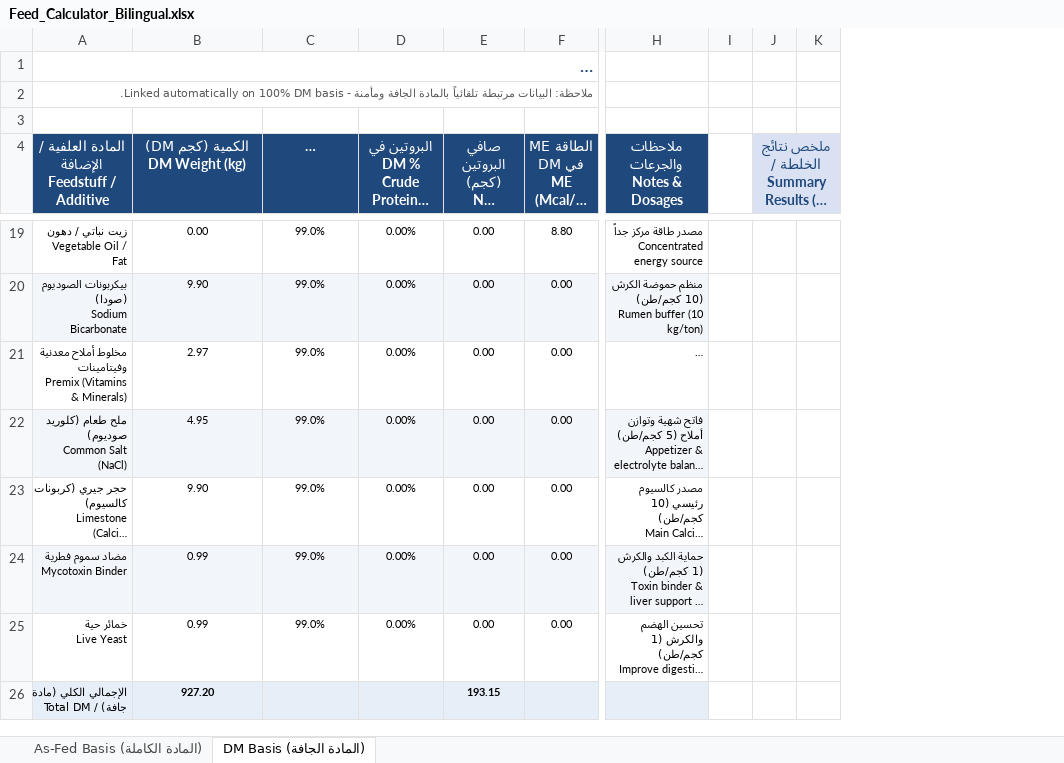
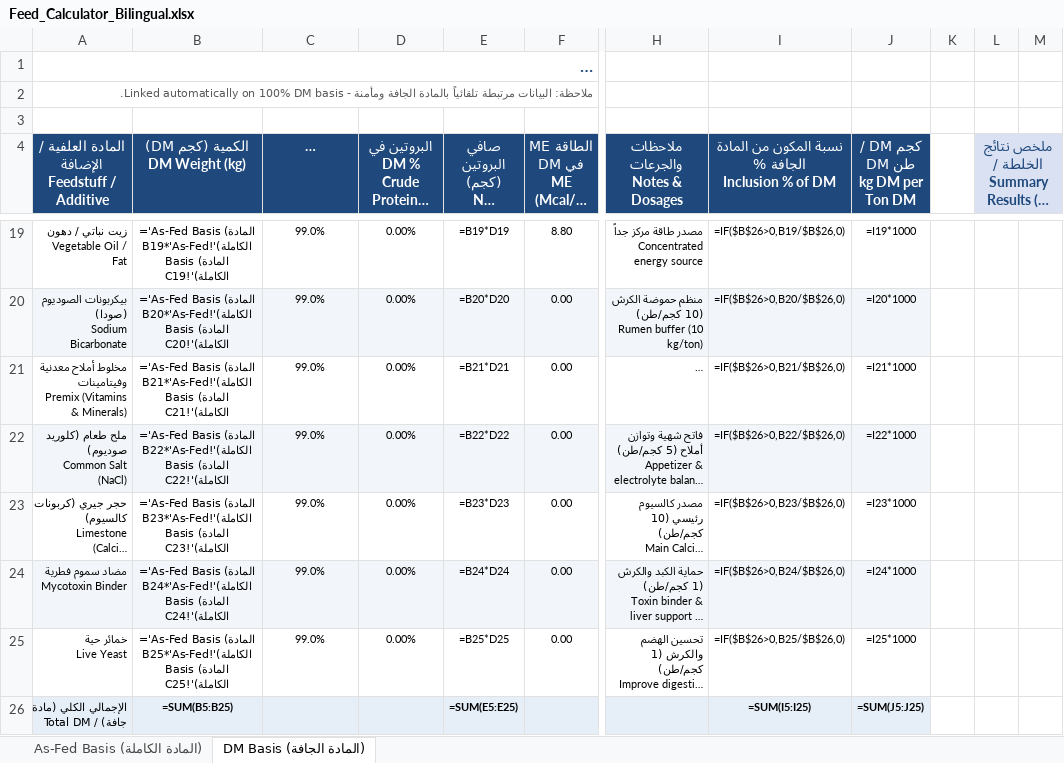
Before and after one commit to kareemzeiad60-dot/feed-protein-bot, an Excel workbook: Feed_Calculator_Bilingual.xlsx, sheet DM Basis (المادة الجافة), drawn as a sheet; only a part is shown, gaps mark what is left out; long unchanged cells end in …; values as stored, in another font and other column widths than the file's, no borders; formulas without a stored value are shown as written; removed rows and columns are numbered as before the commit, all else as after; ↵ is a line break in a cell; the diff covers the shown part only; the diff names each change by its address in the sheet, - before the commit and + after, or states it on an @@ line.

Commit message:
Add subscription gate, admin panel + broadcast, persistence, target protein, scaling, recipes, prices/cost, inclusion % in Excel

```diff
--- a/Feed_Calculator_Bilingual.xlsx (sheet DM Basis (المادة الجافة))
+++ b/Feed_Calculator_Bilingual.xlsx (sheet DM Basis (المادة الجافة))
+column I, row 4: نسبة المكون من المادة الجافة % ↵ Inclusion % of DM; rows 19-26: =IF($B$26>0,B19/$B$26,0) | =IF($B$26>0,B20/$B$26,0) | =IF($B$26>0,B21/$B$26,0) | =IF($B$26>0,B22/$B$26,0) | =IF($B$26>0,B23/$B$26,0) | =IF($B$26>0,B24/$B$26,0) | =IF($B$26>0,B25/$B$26,0) | =SUM(I5:I25)
+column J (كجم DM / طن DM kg DM per Ton DM), rows 19-26: =I19*1000 | =I20*1000 | =I21*1000 | =I22*1000 | =I23*1000 | =I24*1000 | =I25*1000 | =SUM(J5:J25)
-column K, empty
+column M, empty
-B19 (الكمية (كجم DM) DM Weight (kg)): 0.00
+B19 (الكمية (كجم DM) DM Weight (kg)): ='As-Fed Basis (المادة الكاملة)'!B19*'As-Fed Basis (المادة الكاملة)'!C19
-E19: 0.00
+E19: =B19*D19
-B20 (الكمية (كجم DM) DM Weight (kg)): 9.90
+B20 (الكمية (كجم DM) DM Weight (kg)): ='As-Fed Basis (المادة الكاملة)'!B20*'As-Fed Basis (المادة الكاملة)'!C20
-E20: 0.00
+E20: =B20*D20
-B21 (الكمية (كجم DM) DM Weight (kg)): 2.97
+B21 (الكمية (كجم DM) DM Weight (kg)): ='As-Fed Basis (المادة الكاملة)'!B21*'As-Fed Basis (المادة الكاملة)'!C21
-E21: 0.00
+E21: =B21*D21
-B22 (الكمية (كجم DM) DM Weight (kg)): 4.95
+B22 (الكمية (كجم DM) DM Weight (kg)): ='As-Fed Basis (المادة الكاملة)'!B22*'As-Fed Basis (المادة الكاملة)'!C22
-E22: 0.00
+E22: =B22*D22
-B23 (الكمية (كجم DM) DM Weight (kg)): 9.90
+B23 (الكمية (كجم DM) DM Weight (kg)): ='As-Fed Basis (المادة الكاملة)'!B23*'As-Fed Basis (المادة الكاملة)'!C23
-E23: 0.00
+E23: =B23*D23
-B24 (الكمية (كجم DM) DM Weight (kg)): 0.99
+B24 (الكمية (كجم DM) DM Weight (kg)): ='As-Fed Basis (المادة الكاملة)'!B24*'As-Fed Basis (المادة الكاملة)'!C24
-E24: 0.00
+E24: =B24*D24
-B25 (الكمية (كجم DM) DM Weight (kg)): 0.99
+B25 (الكمية (كجم DM) DM Weight (kg)): ='As-Fed Basis (المادة الكاملة)'!B25*'As-Fed Basis (المادة الكاملة)'!C25
-E25: 0.00
+E25: =B25*D25
-B26 (الكمية (كجم DM) DM Weight (kg)): 927.20
+B26 (الكمية (كجم DM) DM Weight (kg)): =SUM(B5:B25)
-E26: 193.15
+E26: =SUM(E5:E25)
```
Also changed, not shown: 28 edited cells elsewhere in this sheet, sheet As-Fed Basis (المادة الكاملة), 9 other files.
